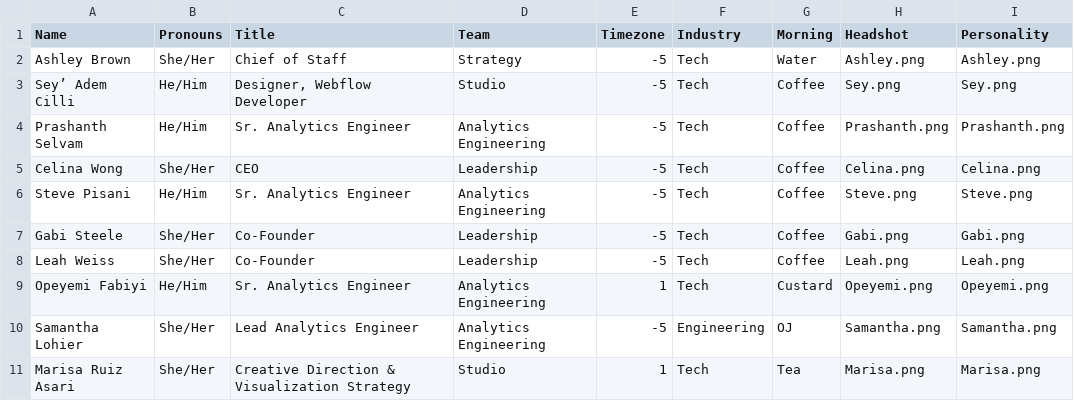
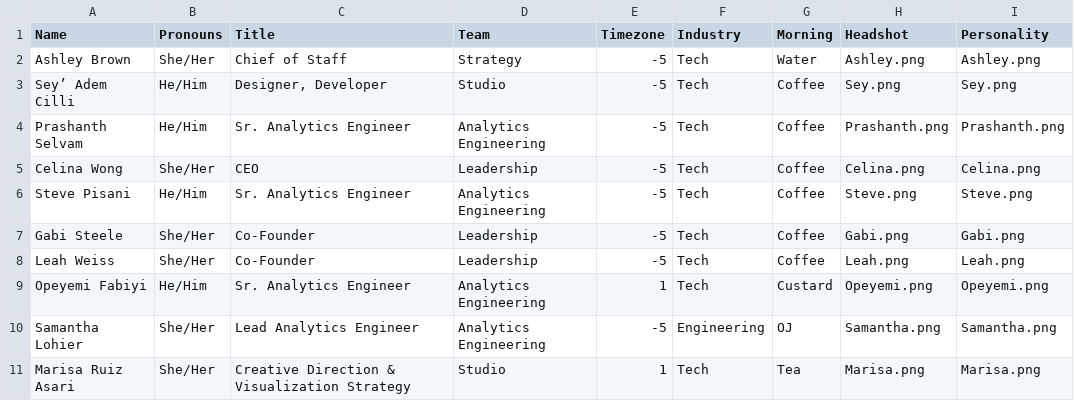
Before and after one commit to datacult/website-team-visual, a CSV file: team-viz.csv, drawn as a sheet.

Commit message:
update Sey title

```diff
--- a/team-viz.csv
+++ b/team-viz.csv
@@ -2,3 +2,3 @@ Name,Pronouns,Title,Team,Timezone,Industry,Morning,Headshot,Personality
 Ashley Brown,She/Her,Chief of Staff,Strategy,-5,Tech,Water,Ashley.png,Ashley.png
-Sey’ Adem Cilli,He/Him,"Designer, Webflow Developer",Studio,-5,Tech,Coffee,Sey.png,Sey.png
+Sey’ Adem Cilli,He/Him,"Designer, Developer",Studio,-5,Tech,Coffee,Sey.png,Sey.png
 Prashanth Selvam,He/Him,Sr. Analytics Engineer,Analytics Engineering,-5,Tech,Coffee,Prashanth.png,Prashanth.png
```
Also changed, not shown: 1 other file.
